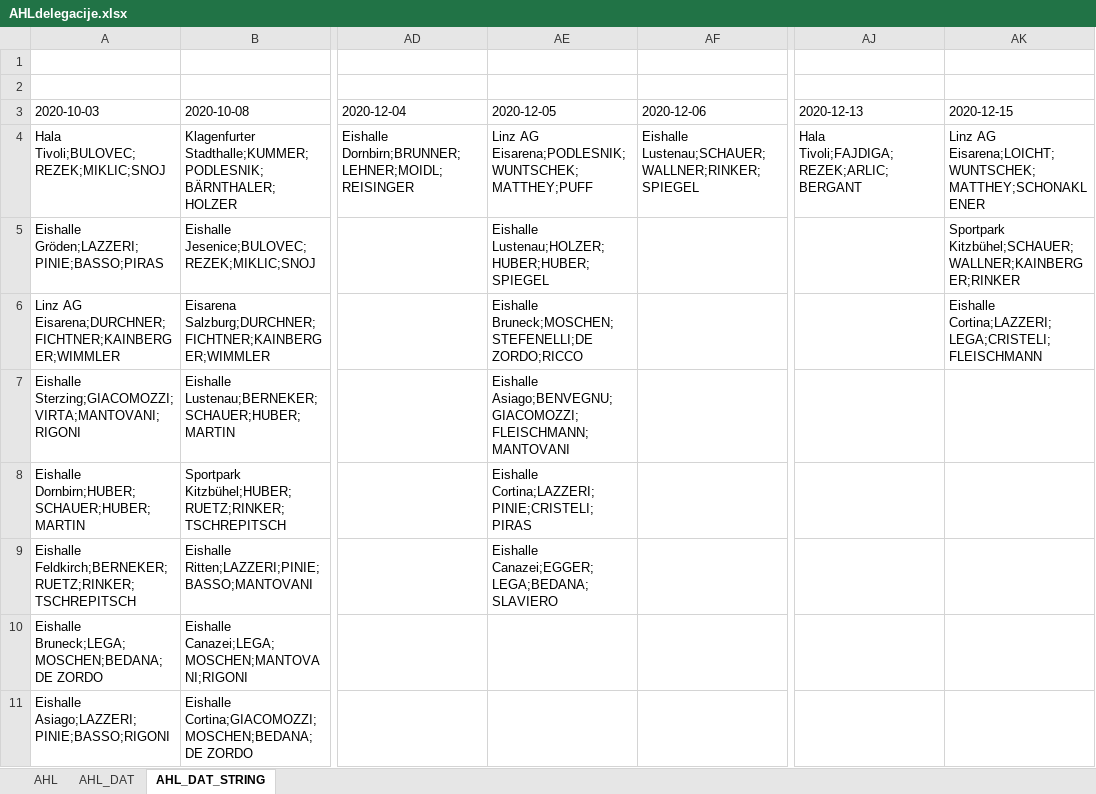
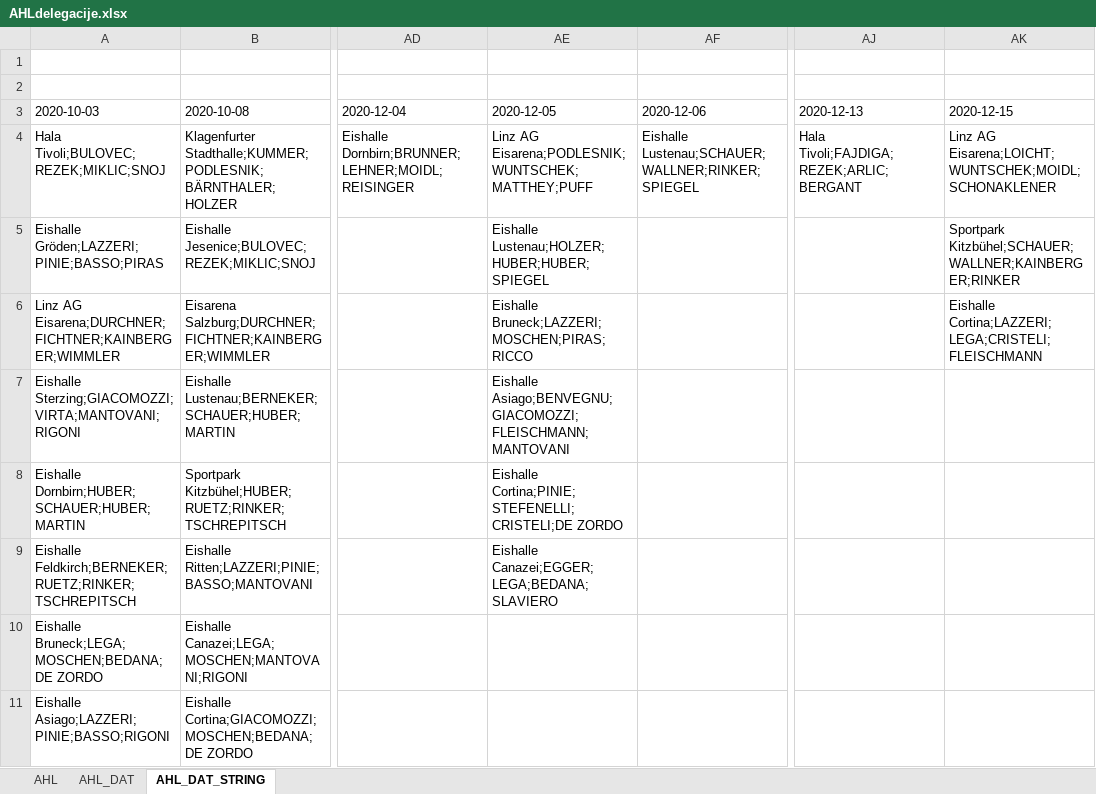
Before and after one commit to snojle23/delegacije, an Excel workbook: data/AHLdelegacije.xlsx, sheet AHL_DAT_STRING, drawn as a sheet; only a part is shown, gaps mark what is left out; values as stored, in another font and other column widths than the file's, no borders; the diff names each change by its address in the sheet, - before the commit and + after, or states it on an @@ line.

```diff
--- a/data/AHLdelegacije.xlsx (sheet AHL_DAT_STRING)
+++ b/data/AHLdelegacije.xlsx (sheet AHL_DAT_STRING)
-AK4 (2020-12-15): Linz AG Eisarena;LOICHT;WUNTSCHEK;MATTHEY;SCHONAKLENER
+AK4 (2020-12-15): Linz AG Eisarena;LOICHT;WUNTSCHEK;MOIDL;SCHONAKLENER
-AE6 (2020-12-05): Eishalle Bruneck;MOSCHEN;STEFENELLI;DE ZORDO;RICCO
+AE6 (2020-12-05): Eishalle Bruneck;LAZZERI;MOSCHEN;PIRAS;RICCO
-AE8 (2020-12-05): Eishalle Cortina;LAZZERI;PINIE;CRISTELI;PIRAS
+AE8 (2020-12-05): Eishalle Cortina;PINIE;STEFENELLI;CRISTELI;DE ZORDO
```
Also changed, not shown: sheet AHL_DAT, sheet AHL, data/ICEHLdelegacije.xlsx, 2 other files.
